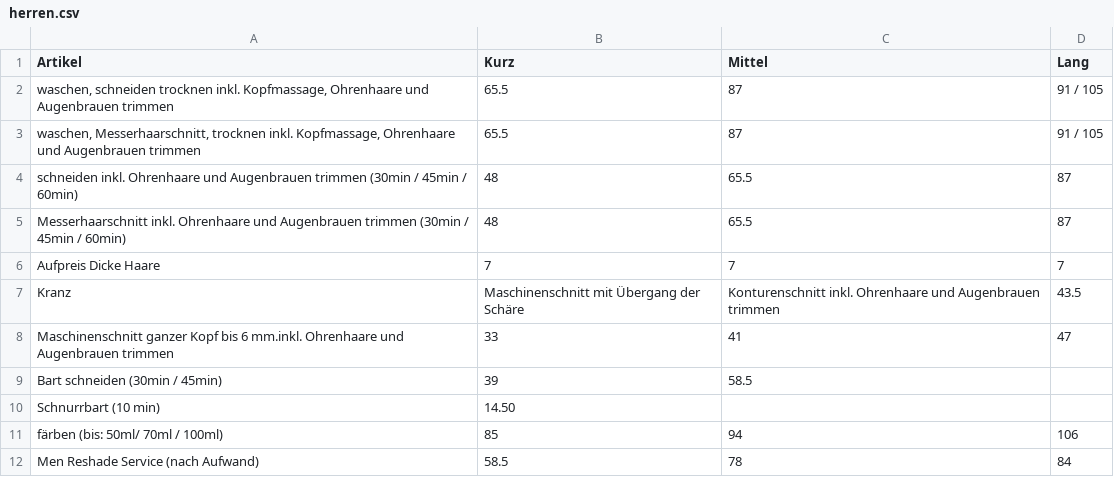
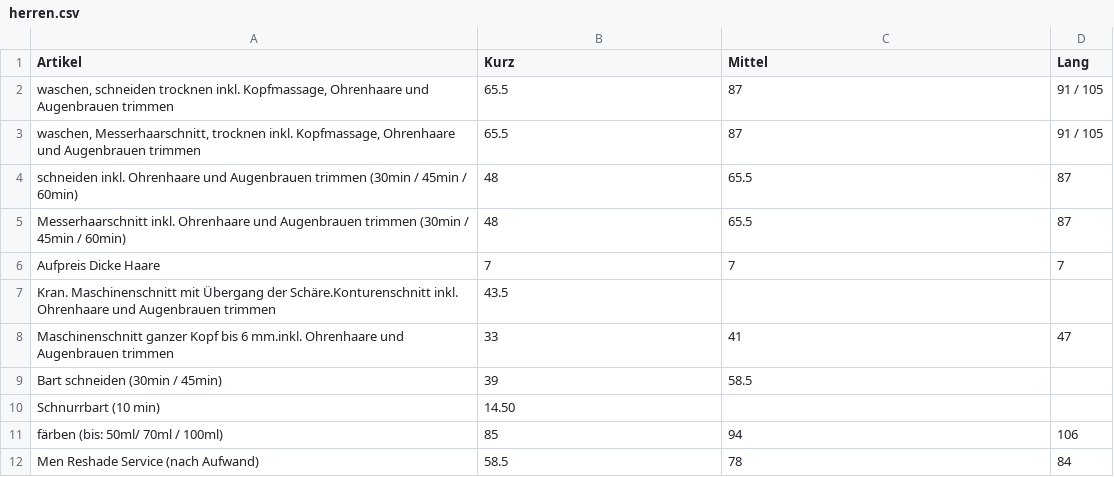
Before and after one commit to Sonjas-Haarstyle/www.sonjas-haarstyle.ch, a CSV file: data/csv/herren.csv, drawn as a sheet; removed rows and columns are numbered as before the commit, all else as after; the diff names each change by its address in the sheet, - before the commit and + after, or states it on an @@ line.

Commit message:
Update herren.csv

```diff
--- a/data/csv/herren.csv
+++ b/data/csv/herren.csv
-row 7: Kranz | Maschinenschnitt mit Übergang der Schäre | Konturenschnitt inkl. Ohrenhaare und Augenbrauen trimmen | 43.5
+row 7: Kran. Maschinenschnitt mit Übergang der Schäre.Konturenschnitt inkl. Ohrenhaare und Augenbrauen trimmen | 43.5
```
